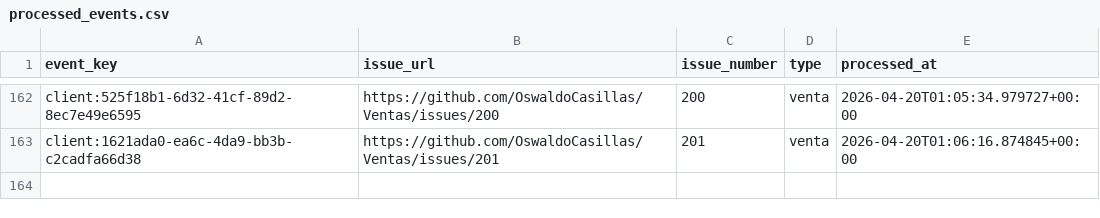
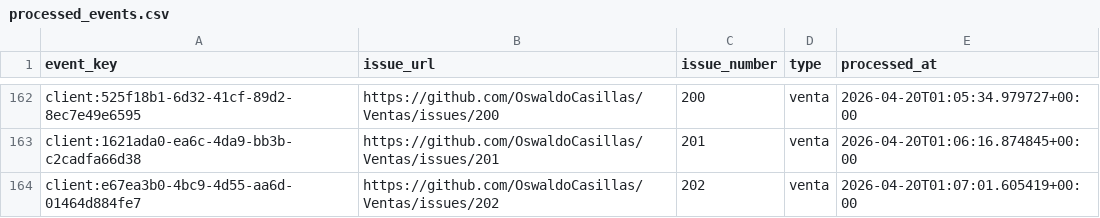
Before and after one commit to OswaldoCasillas/Ventas, a CSV file: data/processed_events.csv, drawn as a sheet; only a part is shown, gaps mark what is left out; the diff names each change by its address in the sheet, - before the commit and + after, or states it on an @@ line.

```diff
--- a/data/processed_events.csv
+++ b/data/processed_events.csv
+row 164: client:e67ea3b0-4bc9-4d55-aa6d-01464d884fe7 | https://github.com/OswaldoCasillas/Ventas/issues/202 | 202 | venta | 2026-04-20T01:07:01.605419+00:00
```
Also changed, not shown: data/inventory.csv, data/sales.csv, 7 other files.
